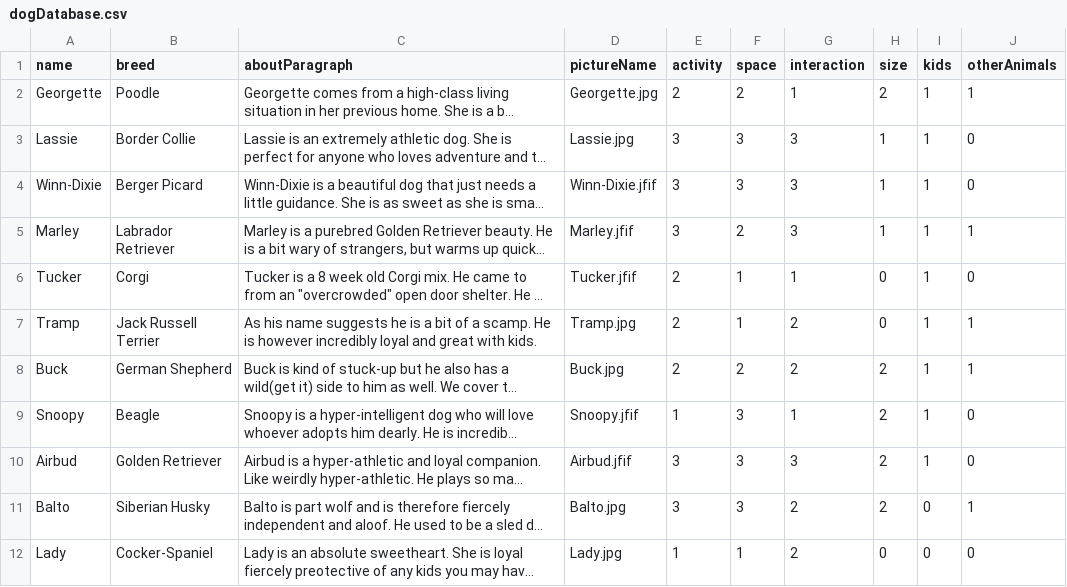
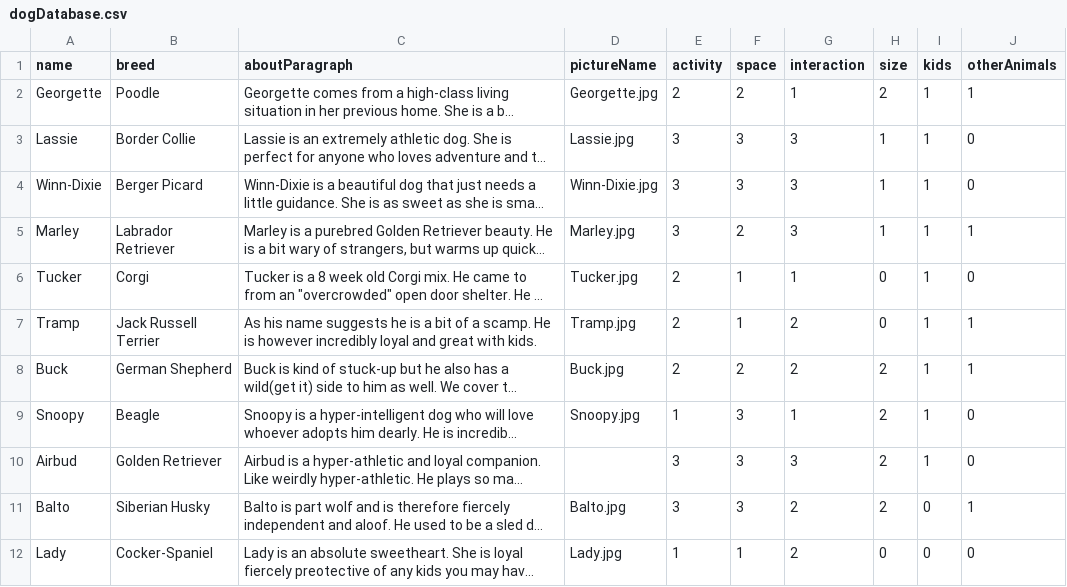
Before and after one commit to ethanmeyer/dogadoptionapp, a CSV file: dogadoptionapplication/dogDatabase.csv, drawn as a sheet; only a part is shown; long unchanged cells end in …; the diff names each change by its address in the sheet, - before the commit and + after, or states it on an @@ line.

Commit message:
This needs to be fixed

```diff
--- a/dogadoptionapplication/dogDatabase.csv
+++ b/dogadoptionapplication/dogDatabase.csv
-D4 (pictureName): Winn-Dixie.jfif
+D4 (pictureName): Winn-Dixie.jpg
-D5 (pictureName): Marley.jfif
+D5 (pictureName): Marley.jpg
-D6 (pictureName): Tucker.jfif
+D6 (pictureName): Tucker.jpg
-D9 (pictureName): Snoopy.jfif
+D9 (pictureName): Snoopy.jpg
-D10 (pictureName): Airbud.jfif
+D10 (pictureName): (empty)
```
